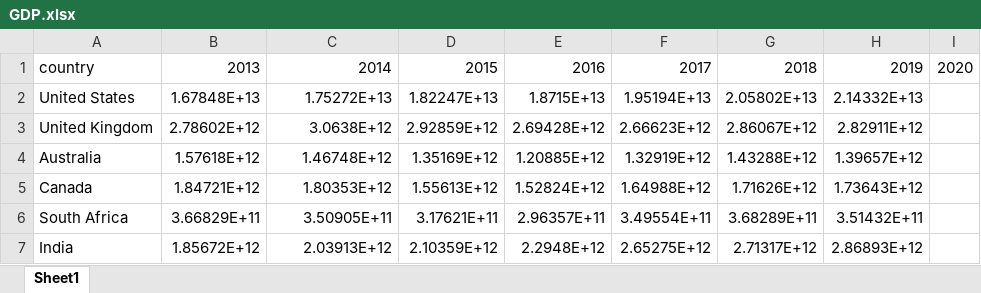
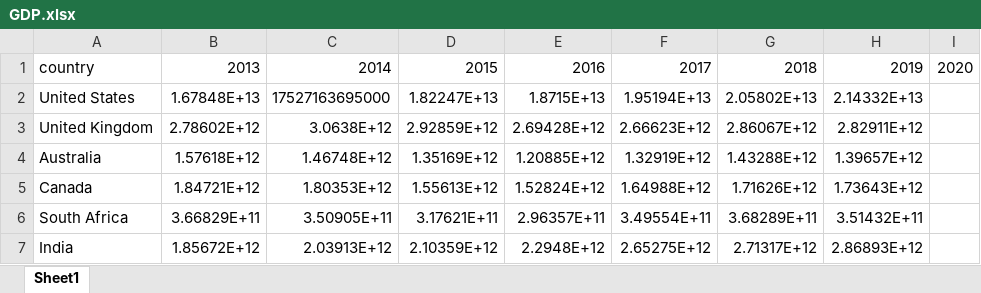
Before and after one commit to lympassion/MCM-ICM-Contest-2021, an Excel workbook: dataset/GDP.xlsx, sheet Sheet1, drawn as a sheet; values as stored, in another font and other column widths than the file's, no borders; the diff names each change by its address in the sheet, - before the commit and + after, or states it on an @@ line.

```diff
--- a/dataset/GDP.xlsx (sheet Sheet1)
+++ b/dataset/GDP.xlsx (sheet Sheet1)
-C2: 1.75272E+13
+C2: 17527163695000
```
Also changed, not shown: dataset/入境学生统计.xlsx, dataset/公共教育支出占GDP份额.xlsx, 12 other files.
